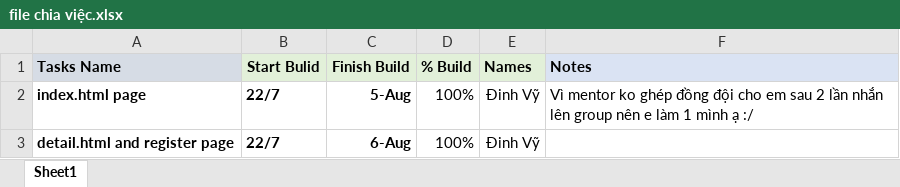
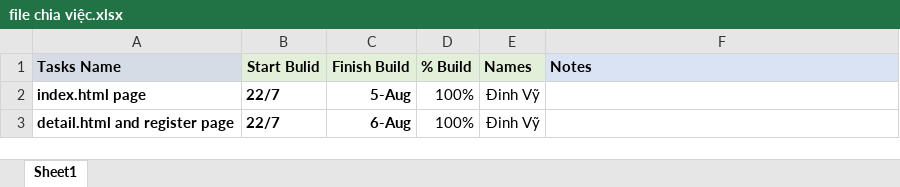
Before and after one commit to VyD1nk1902/Capstone-Shop, an Excel workbook: file chia việc.xlsx, sheet Sheet1, drawn as a sheet; values as stored, in another font and other column widths than the file's, no borders; charts and pictures not drawn; the diff names each change by its address in the sheet, - before the commit and + after, or states it on an @@ line.

Commit message:
update

```diff
--- a/file chia việc.xlsx (sheet Sheet1)
+++ b/file chia việc.xlsx (sheet Sheet1)
-F2 (Notes): Vì mentor ko ghép đồng đội cho em sau 2 lần nhắn lên group nên e làm 1 mình ạ :/
+F2 (Notes): (empty)
```
